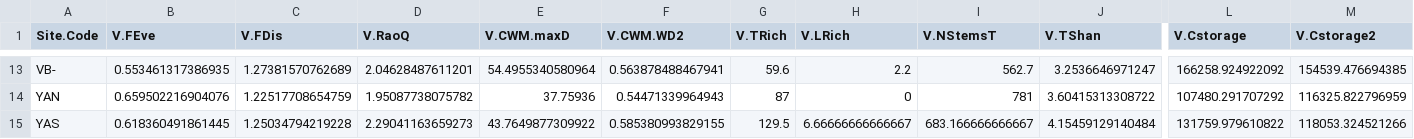
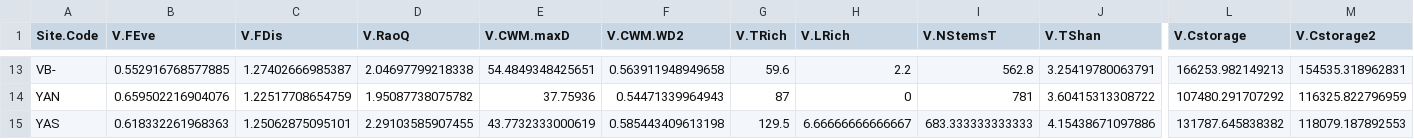
Before and after one commit to lbeaudrot/Species-Richness, a CSV file: PlantDiversityCalculations.csv, drawn as a sheet; only a part is shown, gaps mark what is left out; the diff covers the shown part only; the diff names each change by its address in the sheet, - before the commit and + after, or states it on an @@ line.

```diff
--- a/PlantDiversityCalculations.csv
+++ b/PlantDiversityCalculations.csv
-B13 (V.FEve): 0.553461317386935
+B13 (V.FEve): 0.552916768577885
-C13 (V.FDis): 1.27381570762689
+C13 (V.FDis): 1.27402666985387
-D13 (V.RaoQ): 2.04628487611201
+D13 (V.RaoQ): 2.04697799218338
-E13 (V.CWM.maxD): 54.4955340580964
+E13 (V.CWM.maxD): 54.4849348425651
-F13 (V.CWM.WD2): 0.563878488467941
+F13 (V.CWM.WD2): 0.563911948949658
-I13 (V.NStemsT): 562.7
+I13 (V.NStemsT): 562.8
-J13 (V.TShan): 3.2536646971247
+J13 (V.TShan): 3.25419780063791
-L13 (V.Cstorage): 166258.924922092
+L13 (V.Cstorage): 166253.982149213
-M13 (V.Cstorage2): 154539.476694385
+M13 (V.Cstorage2): 154535.318962831
-B15 (V.FEve): 0.618360491861445
+B15 (V.FEve): 0.618332261968363
-C15 (V.FDis): 1.25034794219228
+C15 (V.FDis): 1.25062875095101
-D15 (V.RaoQ): 2.29041163659273
+D15 (V.RaoQ): 2.29103585907455
-E15 (V.CWM.maxD): 43.7649877309922
+E15 (V.CWM.maxD): 43.7732333000619
-F15 (V.CWM.WD2): 0.585380993829155
+F15 (V.CWM.WD2): 0.585443409613198
-I15 (V.NStemsT): 683.166666666667
+I15 (V.NStemsT): 683.333333333333
-J15 (V.TShan): 4.15459129140484
+J15 (V.TShan): 4.15438671097886
-L15 (V.Cstorage): 131759.979610822
+L15 (V.Cstorage): 131787.645838382
-M15 (V.Cstorage2): 118053.324521266
+M15 (V.Cstorage2): 118079.187892553
```
Also changed, not shown: 84 edited cells elsewhere in this file, PlantDiversityCalculations_PlotLevel.csv, PlantDiversityVariances.csv, 1 other file.
